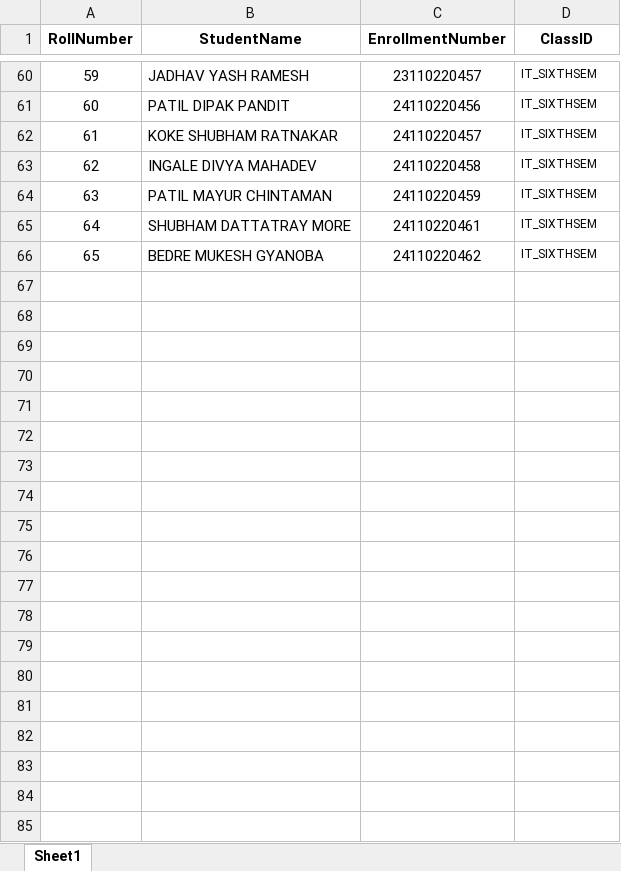
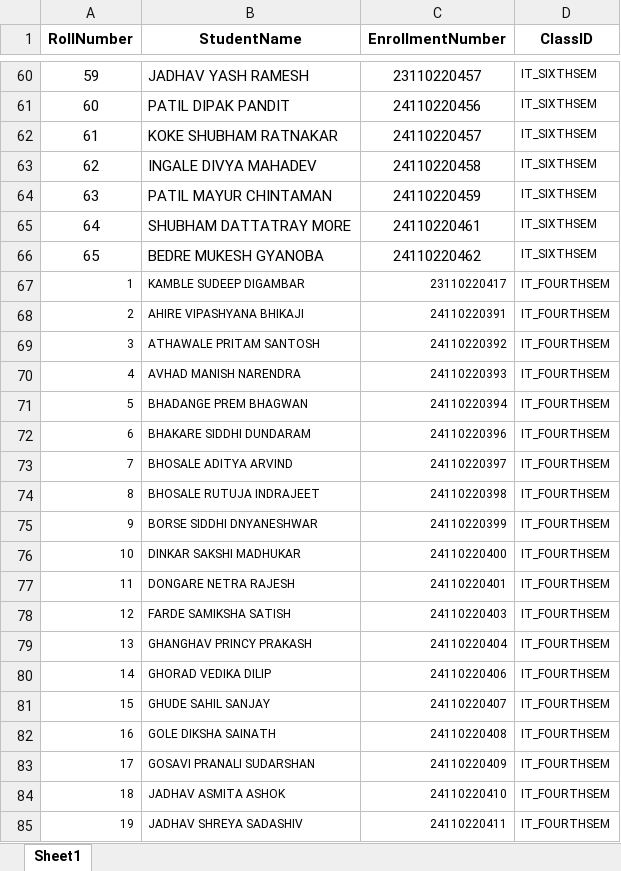
Before and after one commit to sadafhtml/GPTAttendance, an Excel workbook: Students.xlsx, sheet Sheet1, drawn as a sheet; only a part is shown, gaps mark what is left out; values as stored, in another font and other column widths than the file's, no borders; the diff covers the shown part only; the diff names each change by its address in the sheet, - before the commit and + after, or states it on an @@ line.

Commit message:
Add files via upload

```diff
--- a/Students.xlsx (sheet Sheet1)
+++ b/Students.xlsx (sheet Sheet1)
+row 67: 1 | KAMBLE SUDEEP DIGAMBAR | 23110220417 | IT_FOURTHSEM
+row 68: 2 | AHIRE VIPASHYANA BHIKAJI | 24110220391 | IT_FOURTHSEM
+row 69: 3 | ATHAWALE PRITAM SANTOSH | 24110220392 | IT_FOURTHSEM
+row 70: 4 | AVHAD MANISH NARENDRA | 24110220393 | IT_FOURTHSEM
+row 71: 5 | BHADANGE PREM BHAGWAN | 24110220394 | IT_FOURTHSEM
+row 72: 6 | BHAKARE SIDDHI DUNDARAM | 24110220396 | IT_FOURTHSEM
+row 73: 7 | BHOSALE ADITYA ARVIND | 24110220397 | IT_FOURTHSEM
+row 74: 8 | BHOSALE RUTUJA INDRAJEET | 24110220398 | IT_FOURTHSEM
+row 75: 9 | BORSE SIDDHI DNYANESHWAR | 24110220399 | IT_FOURTHSEM
+row 76: 10 | DINKAR SAKSHI MADHUKAR | 24110220400 | IT_FOURTHSEM
+row 77: 11 | DONGARE NETRA RAJESH | 24110220401 | IT_FOURTHSEM
+row 78: 12 | FARDE SAMIKSHA SATISH | 24110220403 | IT_FOURTHSEM
+row 79: 13 | GHANGHAV PRINCY PRAKASH | 24110220404 | IT_FOURTHSEM
+row 80: 14 | GHORAD VEDIKA DILIP | 24110220406 | IT_FOURTHSEM
+row 81: 15 | GHUDE SAHIL SANJAY | 24110220407 | IT_FOURTHSEM
+row 82: 16 | GOLE DIKSHA SAINATH | 24110220408 | IT_FOURTHSEM
+row 83: 17 | GOSAVI PRANALI SUDARSHAN | 24110220409 | IT_FOURTHSEM
+row 84: 18 | JADHAV ASMITA ASHOK | 24110220410 | IT_FOURTHSEM
+row 85: 19 | JADHAV SHREYA SADASHIV | 24110220411 | IT_FOURTHSEM
```
Also changed, not shown: 115 added rows elsewhere in this sheet.
